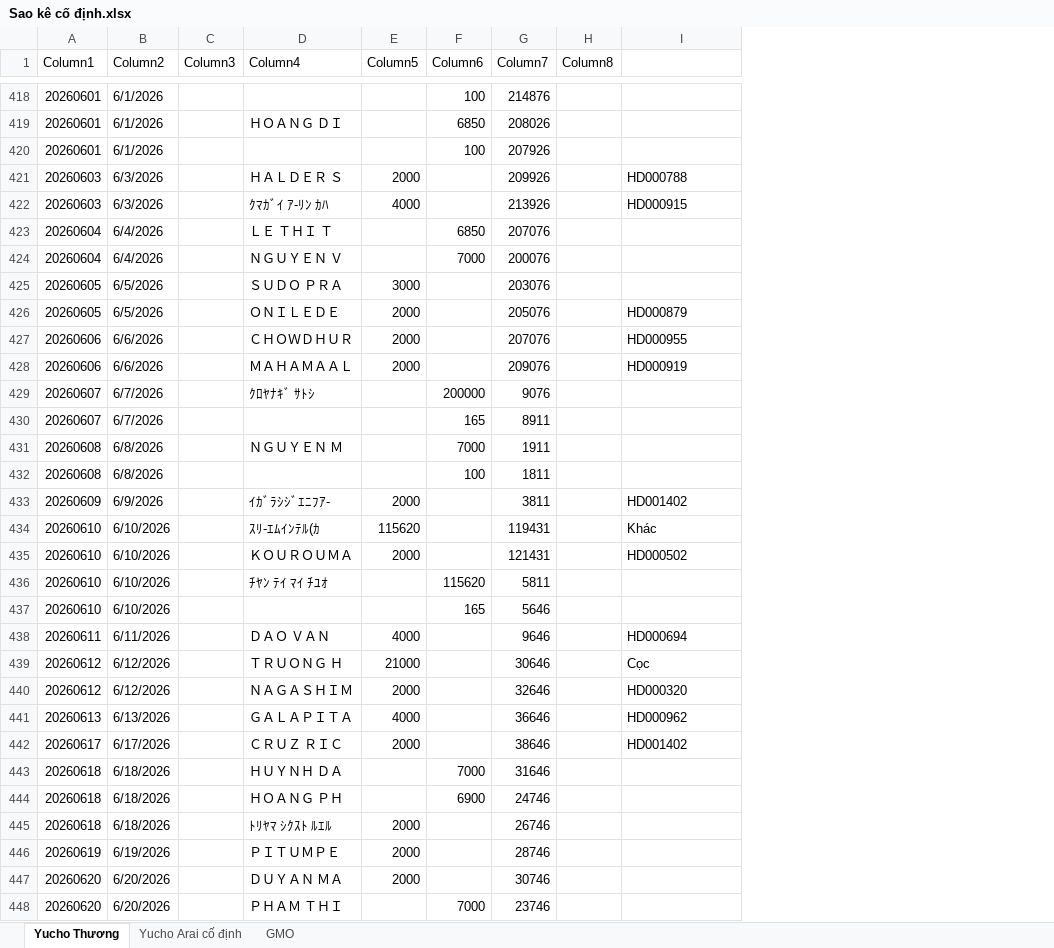
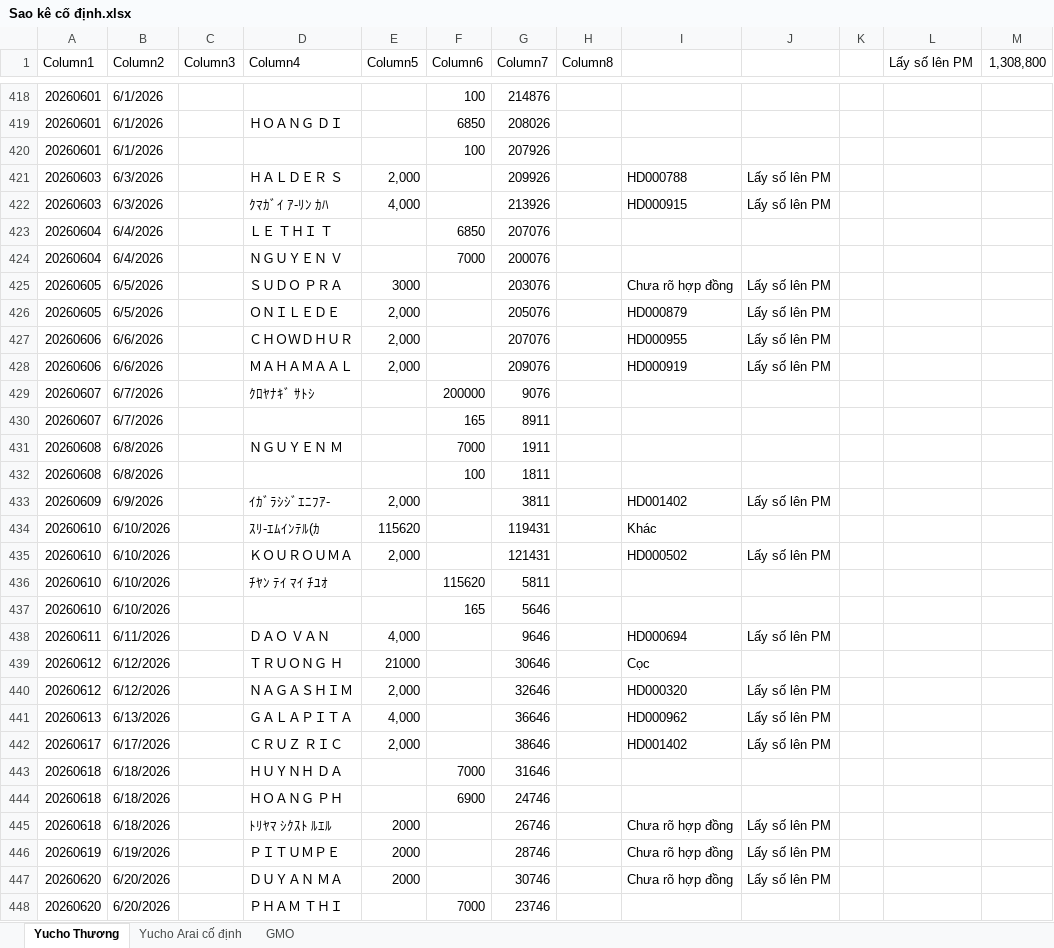
Before and after one commit to traidot/3m-operations, an Excel workbook: data/bill/Sao kê cố định.xlsx, sheet Yucho Thương, drawn as a sheet; only a part is shown, gaps mark what is left out; values as stored, in another font and other column widths than the file's, no cell formats; the diff covers the shown part only; the diff names each change by its address in the sheet, - before the commit and + after, or states it on an @@ line.

```diff
--- a/data/bill/Sao kê cố định.xlsx (sheet Yucho Thương)
+++ b/data/bill/Sao kê cố định.xlsx (sheet Yucho Thương)
+column J, rows 421-447: Lấy số lên PM | Lấy số lên PM |  |  | Lấy số lên PM | Lấy số lên PM | Lấy số lên PM | Lấy số lên PM |  |  |  |  | Lấy số lên PM |  | Lấy số lên PM |  |  | Lấy số lên PM |  | Lấy số lên PM | Lấy số lên PM | Lấy số lên PM |  |  | Lấy số lên PM | Lấy số lên PM | Lấy số lên PM
+column K, empty
+column L (Lấy số lên PM), empty
+column M (1,308,800), empty
-E421 (Column5): 2000
+E421 (Column5): 2,000
-E422 (Column5): 4000
+E422 (Column5): 4,000
-I425: (empty)
+I425: Chưa rõ hợp đồng
-E426:E428 (Column5): 2000
+E426:E428 (Column5): 2,000
-E433 (Column5): 2000
+E433 (Column5): 2,000
-E435 (Column5): 2000
+E435 (Column5): 2,000
-E438 (Column5): 4000
+E438 (Column5): 4,000
-E440 (Column5): 2000
+E440 (Column5): 2,000
-E441 (Column5): 4000
+E441 (Column5): 4,000
-E442 (Column5): 2000
+E442 (Column5): 2,000
-I445:I447: (empty)
+I445:I447: Chưa rõ hợp đồng
```
Also changed, not shown: 493 edited cells elsewhere in this sheet, sheet Yucho Arai cố định, sheet GMO, cell formats, data/doi-soat-sao-ke-tung-giao-dich-tu-2026-01-01-den-2026-09-30-v5.xlsx, 19 other files.
